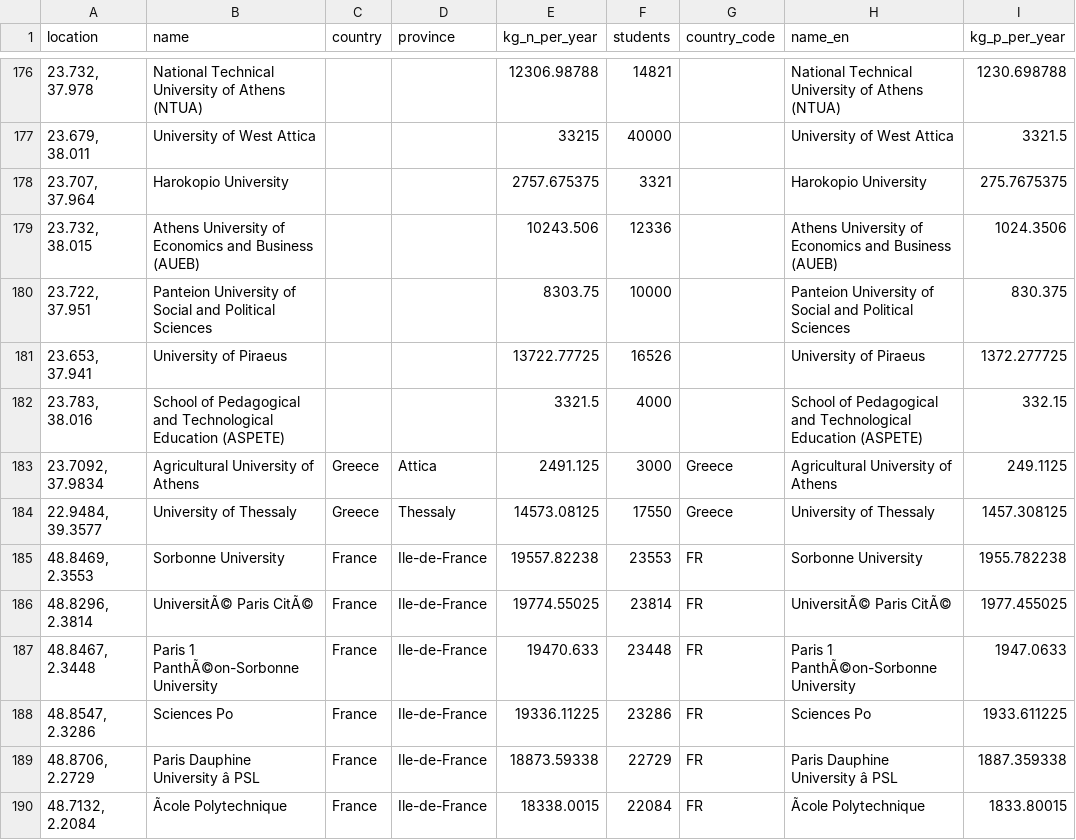
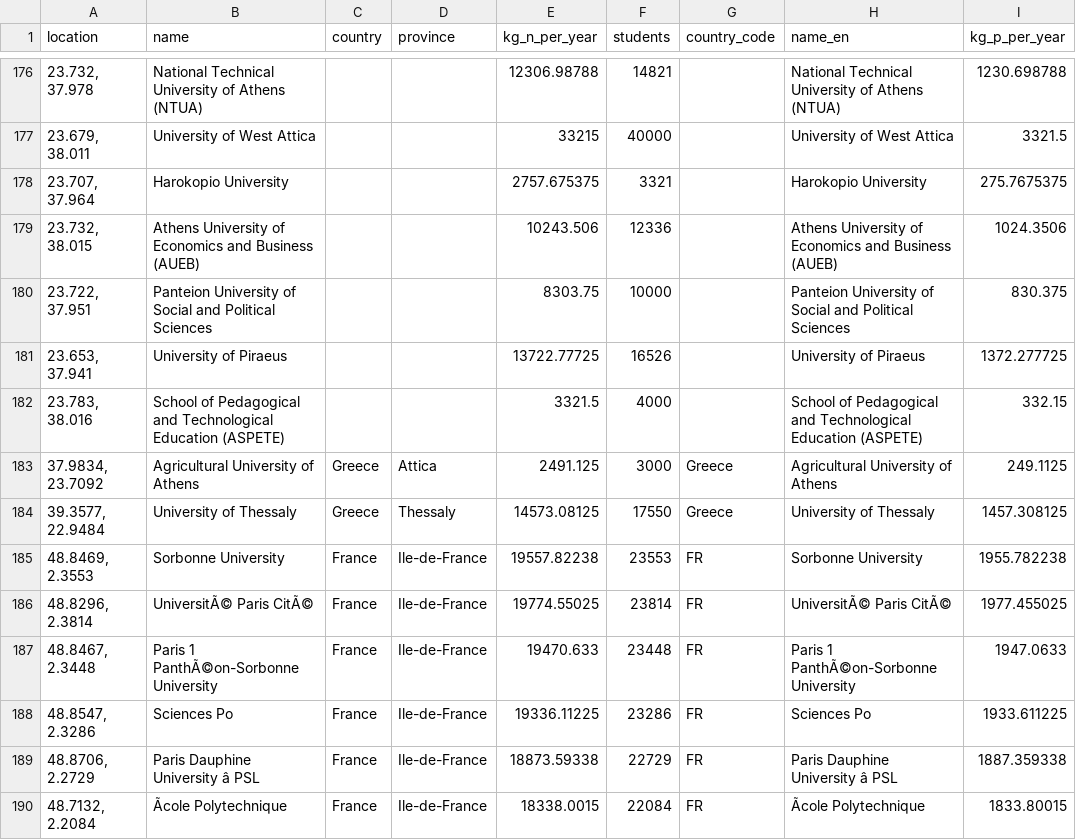
Before and after one commit to akshaymadapura11/P2G_2.1, a CSV file: public/data/Universities_NUTS2_supply.csv, drawn as a sheet; only a part is shown, gaps mark what is left out.

```diff
--- a/public/data/Universities_NUTS2_supply.csv
+++ b/public/data/Universities_NUTS2_supply.csv
@@ -182,4 +182,4 @@ location,name,country,province,kg_n_per_year,students,country_code,name_en,kg_p_
 "23.783, 38.016",School of Pedagogical and Technological Education (ASPETE),,,3321.5,4000,,School of Pedagogical and Technological Education (ASPETE),332.15
-"23.7092, 37.9834",Agricultural University of Athens,Greece,Attica,2491.125,3000,Greece,Agricultural University of Athens,249.1125
-"22.9484, 39.3577",University of Thessaly,Greece,Thessaly,14573.08125,17550,Greece,University of Thessaly,1457.308125
+"37.9834, 23.7092",Agricultural University of Athens,Greece,Attica,2491.125,3000,Greece,Agricultural University of Athens,249.1125
+"39.3577, 22.9484",University of Thessaly,Greece,Thessaly,14573.08125,17550,Greece,University of Thessaly,1457.308125
 "48.8469, 2.3553",Sorbonne University,France,Ile-de-France,19557.82238,23553,FR,Sorbonne University,1955.782238
```
